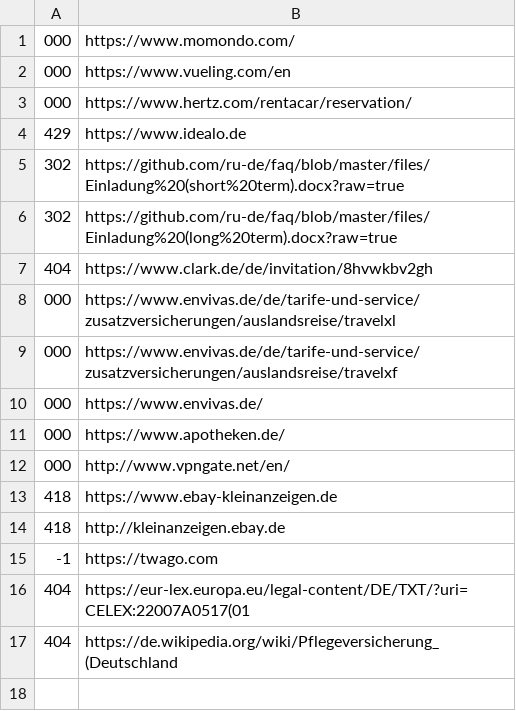
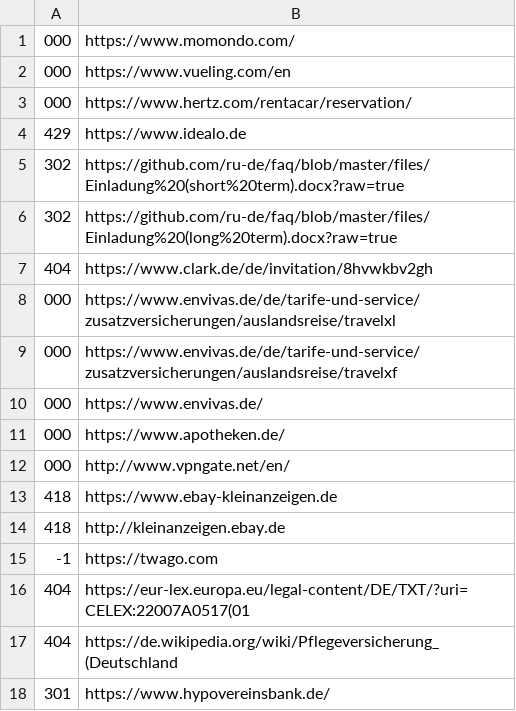
Before and after one commit to ru-de/faq, a CSV file: files/ci/expected_codes.csv, drawn as a sheet.

```diff
--- a/files/ci/expected_codes.csv
+++ b/files/ci/expected_codes.csv
@@ -17 +17,2 @@
 404,https://de.wikipedia.org/wiki/Pflegeversicherung_(Deutschland
+301,https://www.hypovereinsbank.de/
```
Also changed, not shown: 2 other files.
